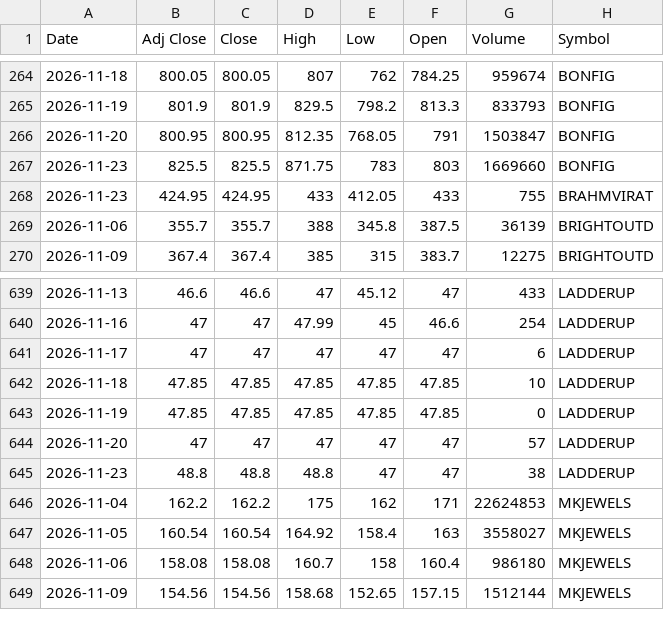
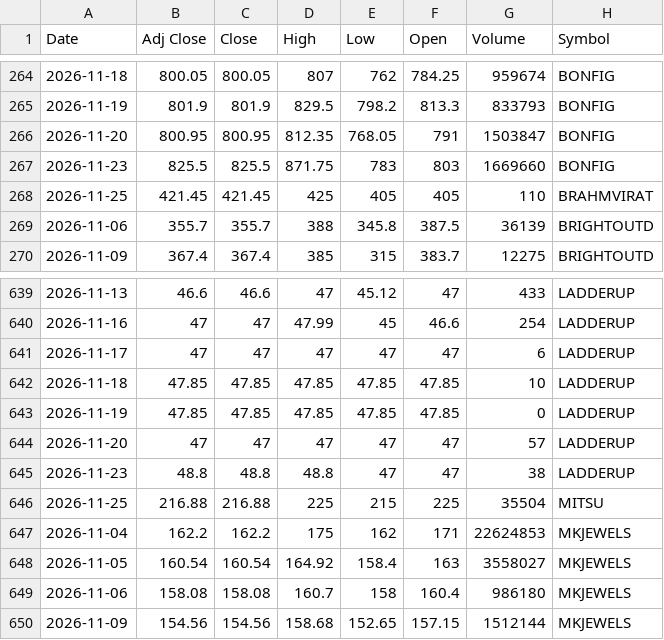
Before and after one commit to VarunNeel/alphatrace, a CSV file: ohlcv/new/NEW_OHLCV.csv, drawn as a sheet; only a part is shown, gaps mark what is left out.

```diff
--- a/ohlcv/new/NEW_OHLCV.csv
+++ b/ohlcv/new/NEW_OHLCV.csv
@@ -267,3 +267,3 @@ Date,Adj Close,Close,High,Low,Open,Volume,Symbol
 2026-11-23,825.5,825.5,871.75,783,803,1669660,BONFIG
-2026-11-23,424.95,424.95,433,412.05,433,755,BRAHMVIRAT
+2026-11-25,421.45,421.45,425,405,405,110,BRAHMVIRAT
 2026-11-06,355.7,355.7,388,345.8,387.5,36139,BRIGHTOUTD
@@ -645,2 +645,3 @@ Date,Adj Close,Close,High,Low,Open,Volume,Symbol
 2026-11-23,48.8,48.8,48.8,47,47,38,LADDERUP
+2026-11-25,216.88,216.88,225,215,225,35504,MITSU
 2026-11-04,162.2,162.2,175,162,171,22624853,MKJEWELS
```
Also changed, not shown: fundamentals/STOCKS_FLOAT.csv, fundamentals/non_stocks.csv, 5 other files.
